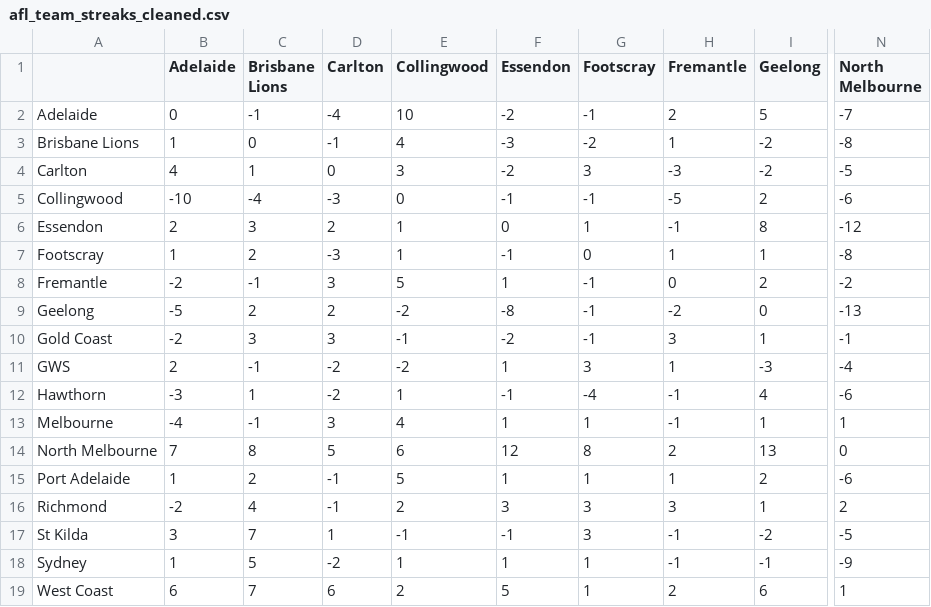
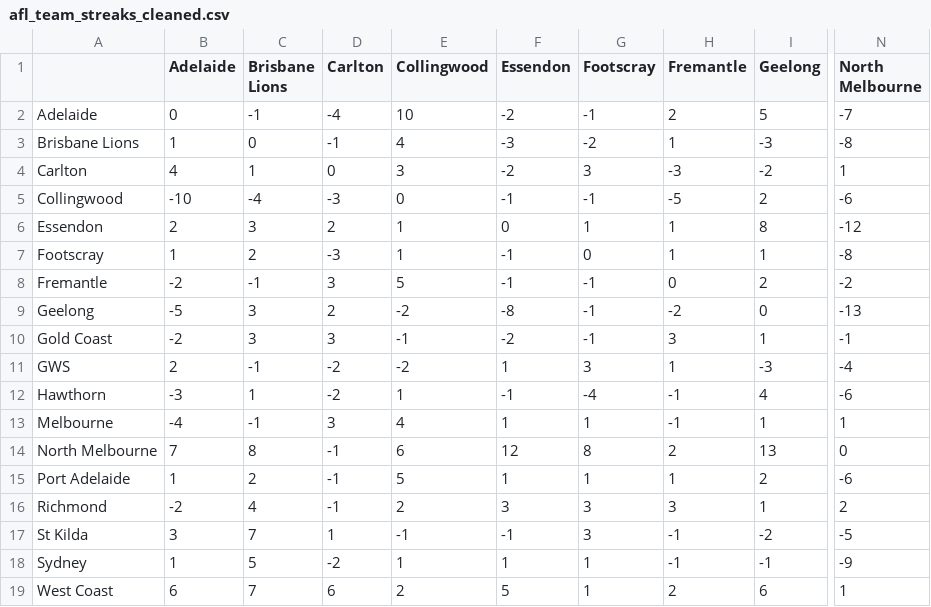
Before and after one commit to blake-noske/blake-noske.github.io, a CSV file: cleaned data/afl_team_streaks_cleaned.csv, drawn as a sheet; only a part is shown, gaps mark what is left out; the diff names each change by its address in the sheet, - before the commit and + after, or states it on an @@ line.

```diff
--- a/cleaned data/afl_team_streaks_cleaned.csv
+++ b/cleaned data/afl_team_streaks_cleaned.csv
-I3 (Geelong): -2
+I3 (Geelong): -3
-N4 (North Melbourne): -5
+N4 (North Melbourne): 1
-H6 (Fremantle): -1
+H6 (Fremantle): 1
-F8 (Essendon): 1
+F8 (Essendon): -1
-C9 (Brisbane Lions): 2
+C9 (Brisbane Lions): 3
-D14 (Carlton): 5
+D14 (Carlton): -1
```
Also changed, not shown: cleaned data/afl_fixture_cleaned.csv, cleaned data/afl_team_form_cleaned.csv, 3 other files.
